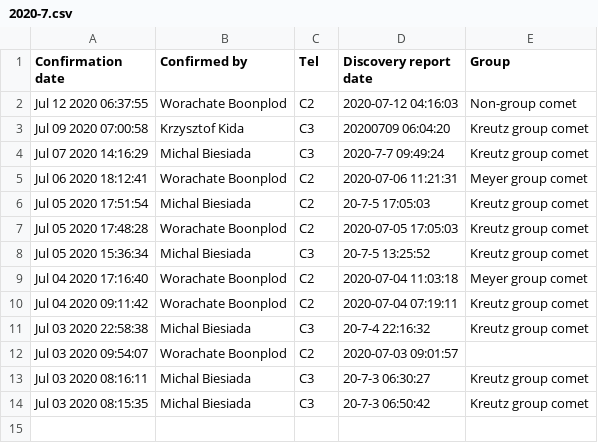
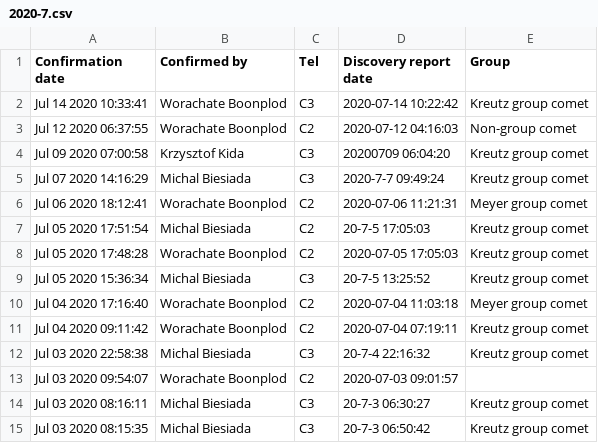
Before and after one commit to mbiesiad/nasa-comets, a CSV file: since-2016/2020/drafts/initial-confirmations/2020-7.csv, drawn as a sheet; the diff names each change by its address in the sheet, - before the commit and + after, or states it on an @@ line.

Commit message:
Update 2020-7.csv
Updated 2020-7-14

```diff
--- a/since-2016/2020/drafts/initial-confirmations/2020-7.csv
+++ b/since-2016/2020/drafts/initial-confirmations/2020-7.csv
+row 2: Jul 14 2020 10:33:41 | Worachate Boonplod | C3 | 2020-07-14 10:22:42 | Kreutz group comet
```
